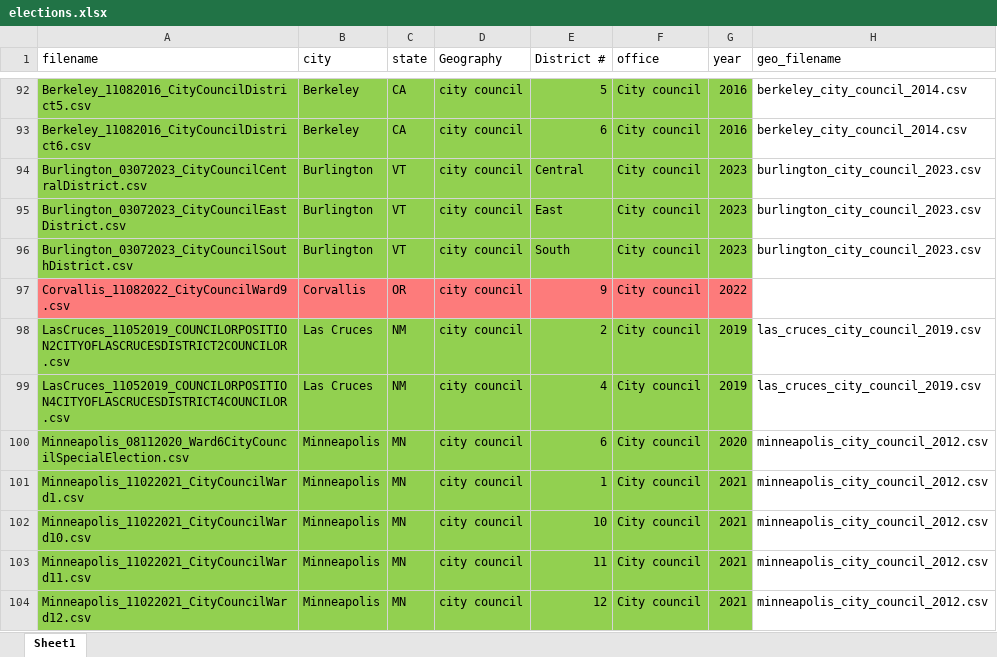
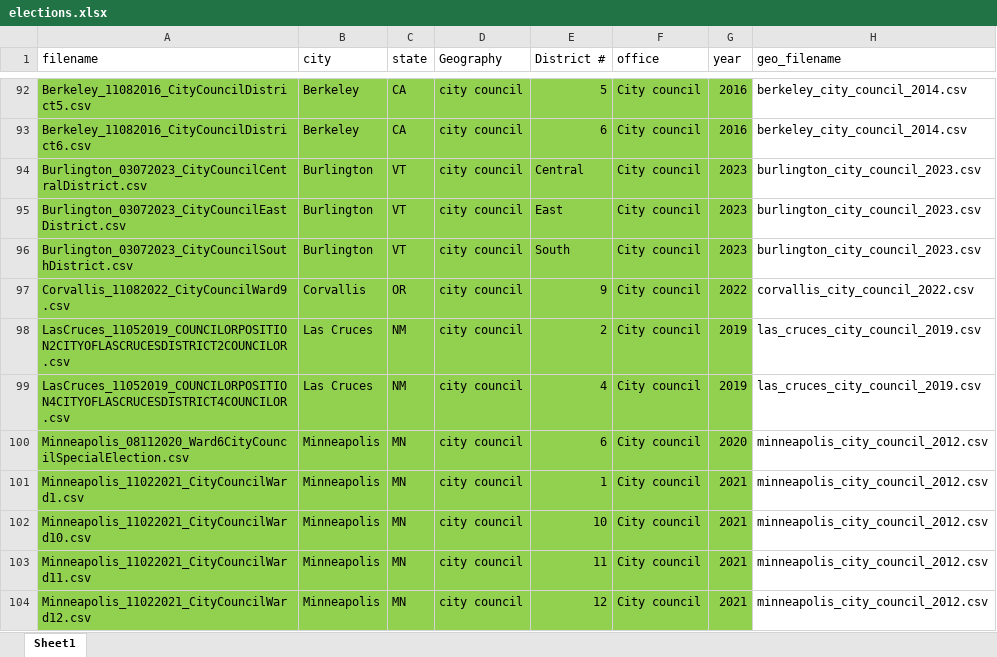
Before and after one commit to keverage-guan/RA-Work, an Excel workbook: acs/elections.xlsx, sheet Sheet1, drawn as a sheet; only a part is shown, gaps mark what is left out; values as stored, in another font and other column widths than the file's, no borders; the diff names each change by its address in the sheet, - before the commit and + after, or states it on an @@ line.

Commit message:
color coded new elections with shapefile status

```diff
--- a/acs/elections.xlsx (sheet Sheet1)
+++ b/acs/elections.xlsx (sheet Sheet1)
-A97:G97 fill: #FD7B7B
+A97:G97 fill: #92D050
-H97 (geo_filename): (empty)
+H97 (geo_filename): corvallis_city_council_2022.csv
```
Also changed, not shown: 34 other files.
